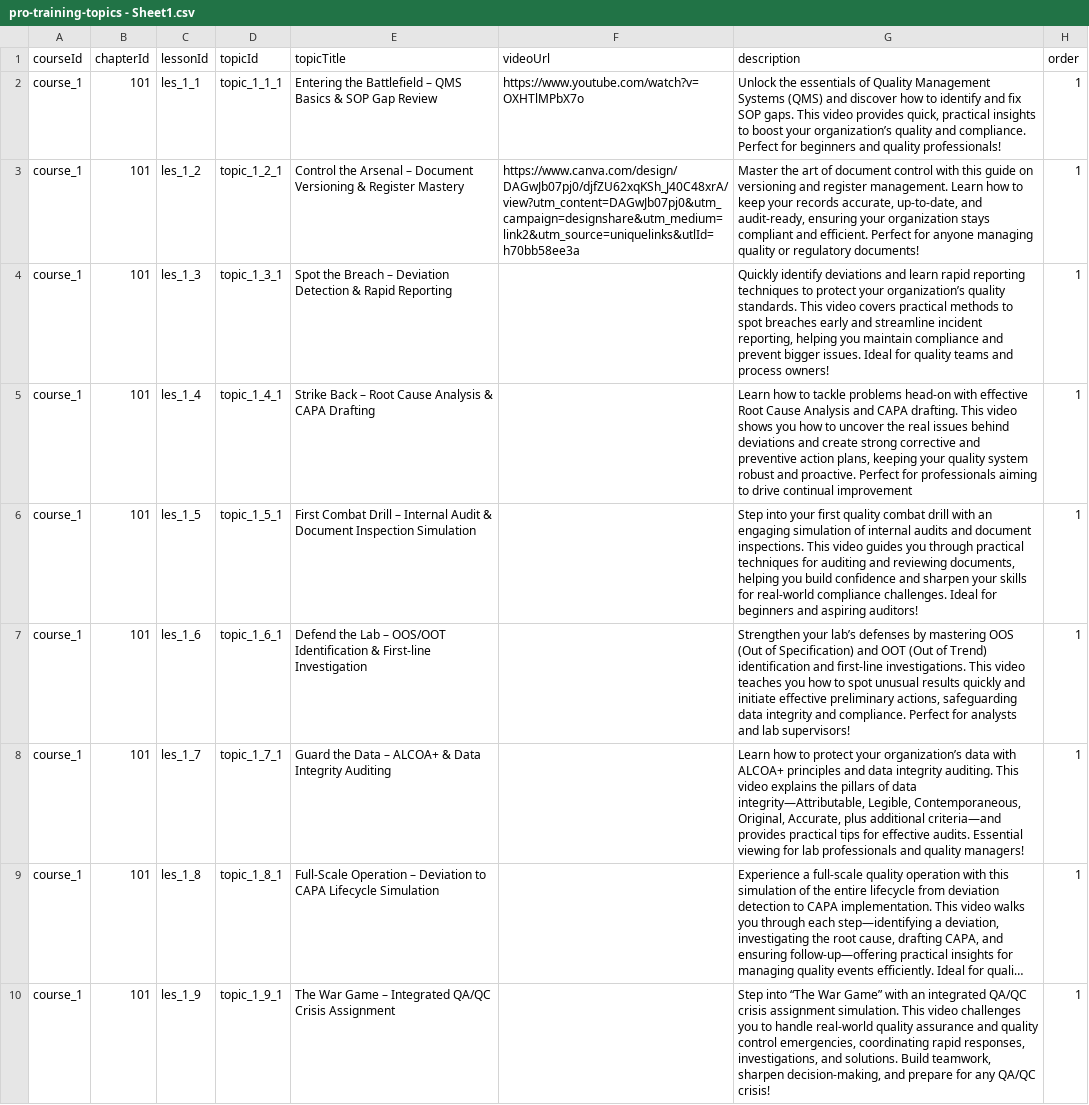
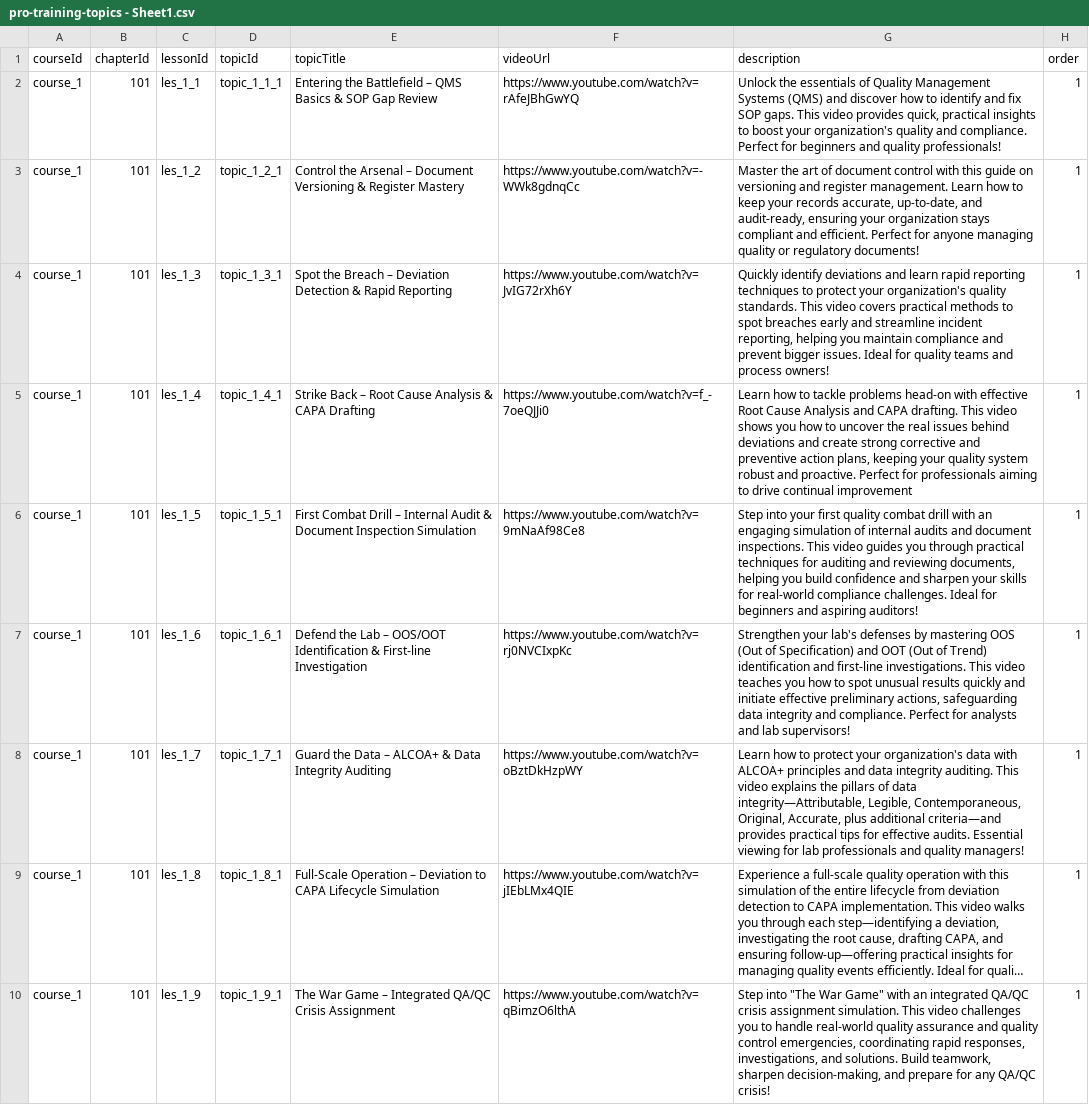
Before and after one commit to anasaran005/learnflow-zenith-56, a CSV file: coursecsv/pro-training-topics - Sheet1.csv, drawn as a sheet; only a part is shown; long unchanged cells end in …; the diff covers the shown part only; the diff names each change by its address in the sheet, - before the commit and + after, or states it on an @@ line.

Commit message:
your new changes

```diff
--- a/coursecsv/pro-training-topics - Sheet1.csv
+++ b/coursecsv/pro-training-topics - Sheet1.csv
-F2 (videoUrl): https://www.youtube.com/watch?v=OXHTlMPbX7o
+F2 (videoUrl): https://www.youtube.com/watch?v=rAfeJBhGwYQ
-G2 (description): …boost your organization’s quality and…
+G2 (description): …boost your organization's quality and…
-F3 (videoUrl): https://www.canva.com/design/DAGwJb07pj0/djfZU62xqKSh_J40C48xrA/view?utm_content=DAGwJb07pj0&utm_campaign=designshare&utm_medium=link2&utm_source=uniquelinks&utlId=h70bb58ee3a
+F3 (videoUrl): https://www.youtube.com/watch?v=-WWk8gdnqCc
-F4 (videoUrl): (empty)
+F4 (videoUrl): https://www.youtube.com/watch?v=JvIG72rXh6Y
-G4 (description): …protect your organization’s quality standards.…
+G4 (description): …protect your organization's quality standards.…
-F5 (videoUrl): (empty)
+F5 (videoUrl): https://www.youtube.com/watch?v=f_-7oeQJJi0
-F6 (videoUrl): (empty)
+F6 (videoUrl): https://www.youtube.com/watch?v=9mNaAf98Ce8
-F7 (videoUrl): (empty)
+F7 (videoUrl): https://www.youtube.com/watch?v=rj0NVCIxpKc
-G7 (description): Strengthen your lab’s defenses by…
+G7 (description): Strengthen your lab's defenses by…
-F8 (videoUrl): (empty)
+F8 (videoUrl): https://www.youtube.com/watch?v=oBztDkHzpWY
-G8 (description): …protect your organization’s data with…
+G8 (description): …protect your organization's data with…
-F9 (videoUrl): (empty)
+F9 (videoUrl): https://www.youtube.com/watch?v=jIEbLMx4QIE
-F10 (videoUrl): (empty)
+F10 (videoUrl): https://www.youtube.com/watch?v=qBimzO6lthA
-G10 (description): Step into “The War Game” with an…
+G10 (description): Step into "The War Game" with an…
```
Also changed, not shown: 3 removed rows and 30 edited cells elsewhere in this file.
